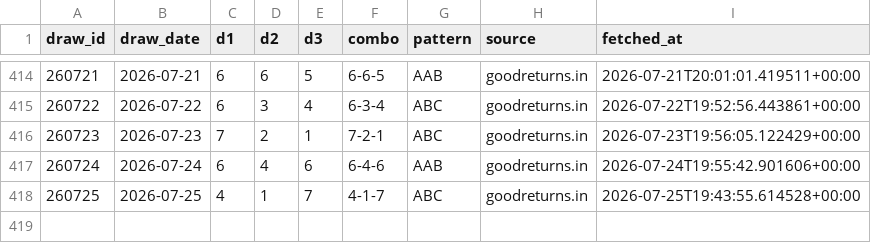
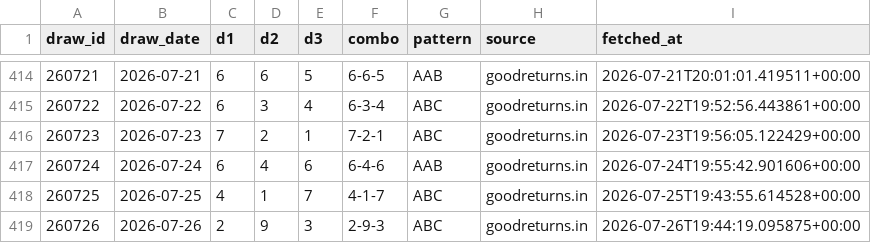
Before and after one commit to Hitanshuu/htlottery, a CSV file: data/draws.csv, drawn as a sheet; only a part is shown, gaps mark what is left out.

```diff
--- a/data/draws.csv
+++ b/data/draws.csv
@@ -418 +418,2 @@ draw_id,draw_date,d1,d2,d3,combo,pattern,source,fetched_at
 260725,2026-07-25,4,1,7,4-1-7,ABC,goodreturns.in,2026-07-25T19:43:55.614528+00:00
+260726,2026-07-26,2,9,3,2-9-3,ABC,goodreturns.in,2026-07-26T19:44:19.095875+00:00
```
Also changed, not shown: data/predictions.csv, 3 other files.
